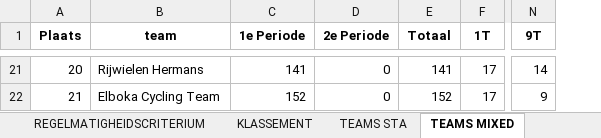
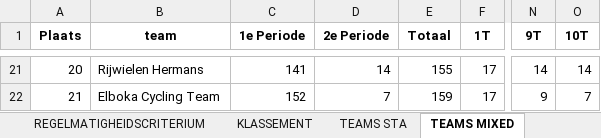
Before and after one commit to JustSeppe14/atb, an Excel workbook: wedstrijd_data_2025.xlsx, sheet TEAMS MIXED, drawn as a sheet; only a part is shown, gaps mark what is left out; values as stored, in another font and other column widths than the file's, no borders; the diff covers the shown part only; the diff names each change by its address in the sheet, - before the commit and + after, or states it on an @@ line.

```diff
--- a/wedstrijd_data_2025.xlsx (sheet TEAMS MIXED)
+++ b/wedstrijd_data_2025.xlsx (sheet TEAMS MIXED)
+column O (10T), rows 21-22: 14 | 7
-D21 (2e Periode): 0
+D21 (2e Periode): 14
-E21 (Totaal): 141
+E21 (Totaal): 155
-D22 (2e Periode): 0
+D22 (2e Periode): 7
-E22 (Totaal): 152
+E22 (Totaal): 159
```
Also changed, not shown: 4 added rows, 4 removed rows and 78 edited cells elsewhere in this sheet, sheet KLASSEMENT, sheet REGELMATIGHEIDSCRITERIUM, sheet TEAMS STA, Deelnemers/deelnemerslijst 2025.xlsx, Result/finish.xlsx, 9 other files.
